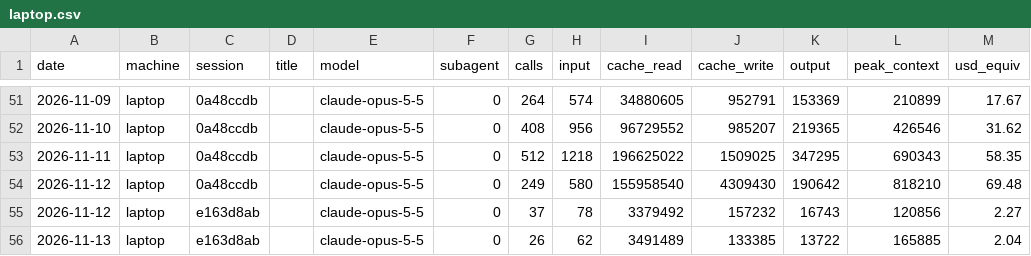
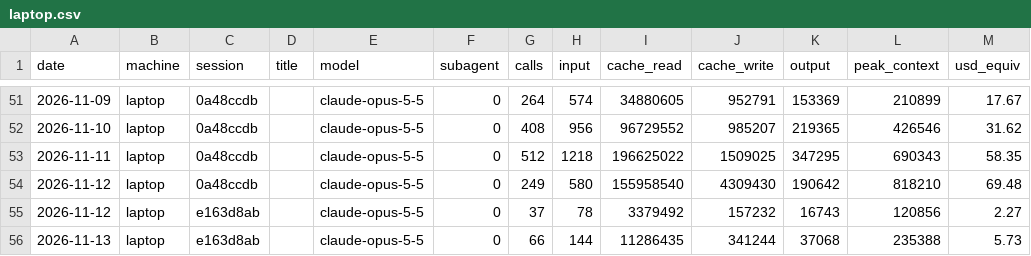
Before and after one commit to Skeleman/Punchy, a CSV file: COSTS/laptop.csv, drawn as a sheet; only a part is shown, gaps mark what is left out.

```diff
--- a/COSTS/laptop.csv
+++ b/COSTS/laptop.csv
@@ -55,2 +55,2 @@ date,machine,session,title,model,subagent,calls,input,cache_read,cache_write,out
 2026-11-12,laptop,e163d8ab,,claude-opus-5-5,0,37,78,3379492,157232,16743,120856,2.27
-2026-11-13,laptop,e163d8ab,,claude-opus-5-5,0,26,62,3491489,133385,13722,165885,2.04
+2026-11-13,laptop,e163d8ab,,claude-opus-5-5,0,66,144,11286435,341244,37068,235388,5.73
```
Also changed, not shown: 3 other files.
